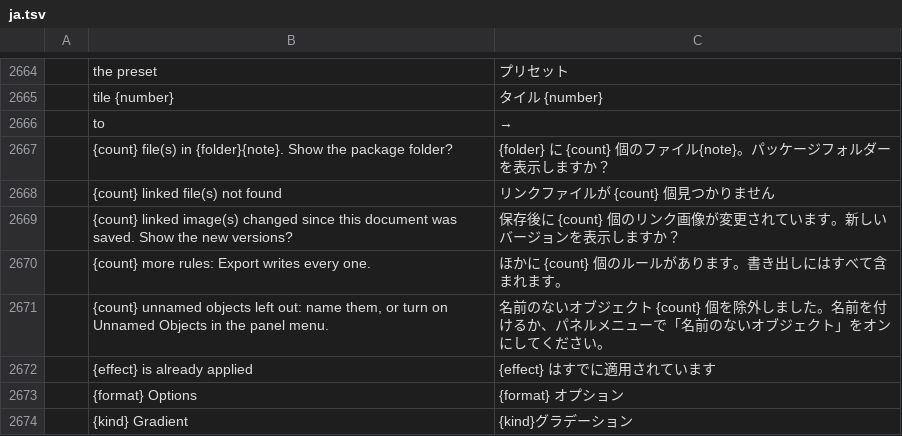
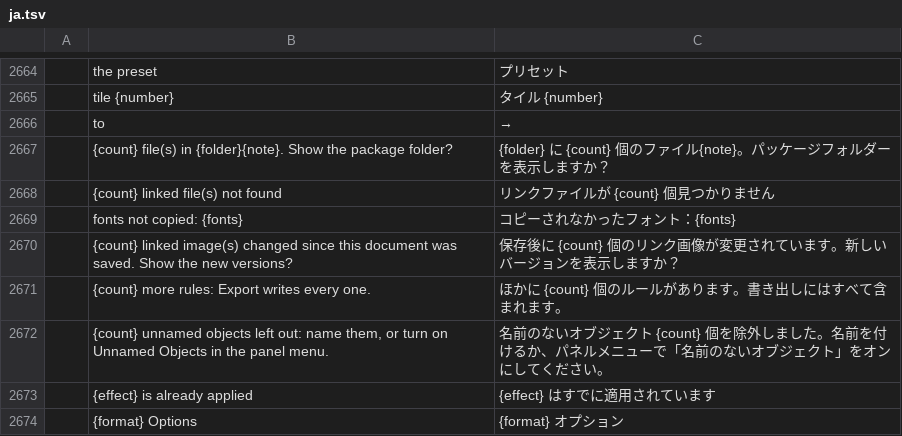
Before and after one commit to 7mz410/ShibShib-rsm, a TSV file: crates/ui-egui/src/i18n/ja.tsv, drawn as a sheet; only a part is shown, gaps mark what is left out; the shorter side is filled out with more unchanged rows.

Commit message:
Package: fonts found by any of their names are copied, and skipped fonts are named
File › Package and Document Info › Font Details looked fonts up with
FontDb::face and compared the face's family with the name the document
stores. A font a document named by another of its names (a PostScript
or localized name, as SVG and PDF files do) was reported as not
available and left out of the package, although the canvas drew it and
exports embedded it.

- Package and Font Details resolve fonts with FontDb::resolve, as
  text.fonts and the renderer do. A style the family lacks is still
  copied as its closest style; the report now names the style it
  copies, and Font Details lists the font as substituted, with that
  style's file and permission.
- FontFace::embeddable reads fsType as exports do (Embedding), so fonts
  that allow bitmap embedding only (bit 9), or that set the restricted
  bit together with reserved bit 0 (0x0003), are no longer copied.
  Document Info's permission labels follow the same rule: when a font
  sets more than one usage bit, the label names the most permissive
  one.
- The Package dialog and its status line name the fonts it didn't copy.

```diff
--- a/crates/ui-egui/src/i18n/ja.tsv
+++ b/crates/ui-egui/src/i18n/ja.tsv
@@ -2668,2 +2668,3 @@
 	{count} linked file(s) not found	リンクファイルが {count} 個見つかりません
+	fonts not copied: {fonts}	コピーされなかったフォント：{fonts}
 	{count} linked image(s) changed since this document was saved. Show the new versions?	保存後に {count} 個のリンク画像が変更されています。新しいバージョンを表示しますか？
```
Also changed, not shown: crates/ui-egui/src/i18n/es.tsv, crates/ui-egui/src/i18n/fr.tsv, 13 other files.
